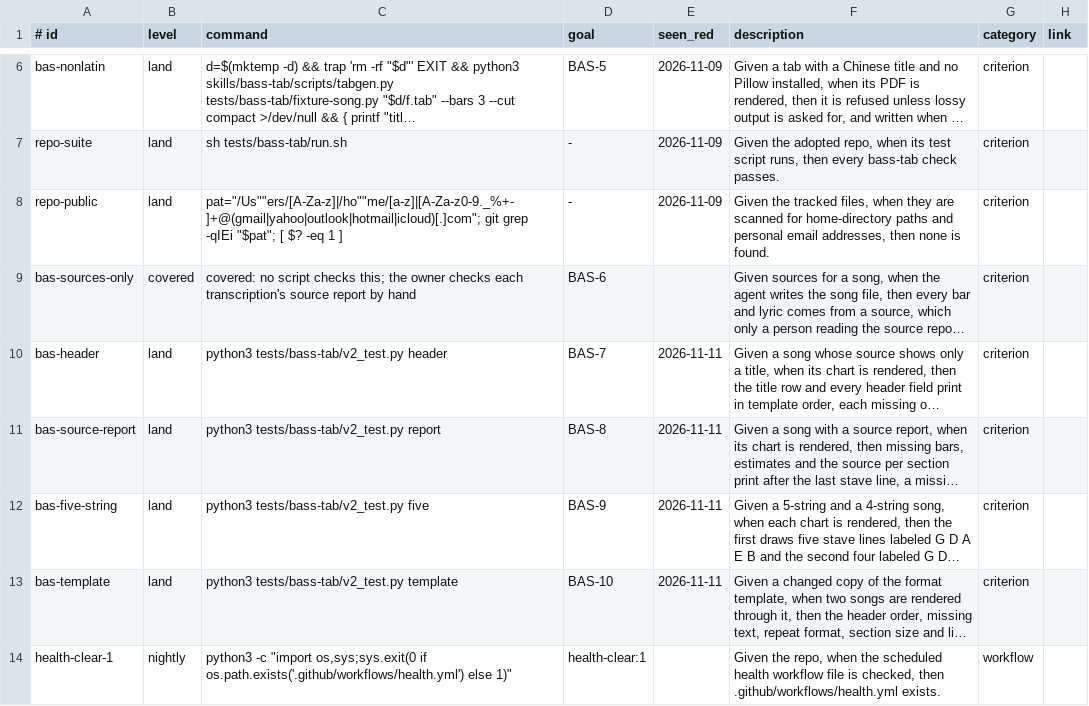
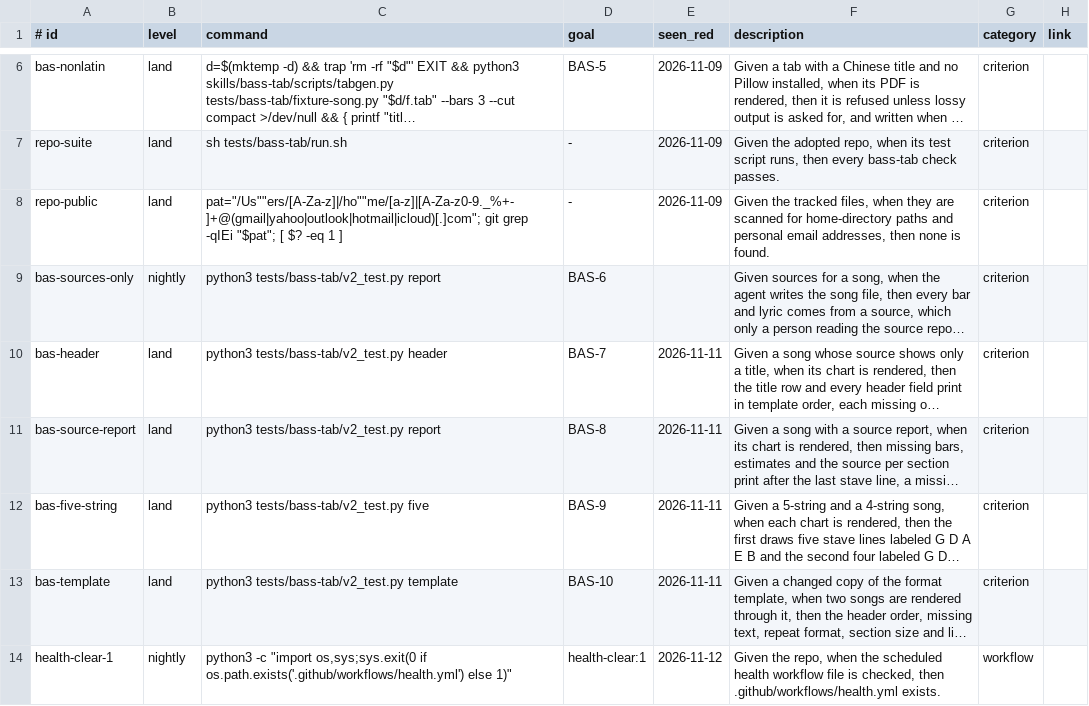
Before and after one commit to jcl2018/skillset, a TSV file: .loop/regression.tsv, drawn as a sheet; only a part is shown, gaps mark what is left out; long unchanged cells end in …; the diff names each change by its address in the sheet, - before the commit and + after, or states it on an @@ line.

Commit message:
Regression row for BAS-6

```diff
--- a/.loop/regression.tsv
+++ b/.loop/regression.tsv
-B9 (level): covered
+B9 (level): nightly
-C9 (command): covered: no script checks this; the owner checks each transcription's source report by hand
+C9 (command): python3 tests/bass-tab/v2_test.py report
-E14 (seen_red): (empty)
+E14 (seen_red): 2026-11-12
```
Also changed, not shown: 3 other files.
